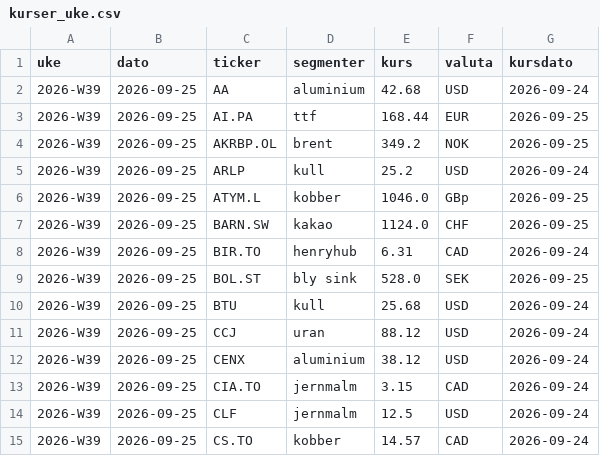
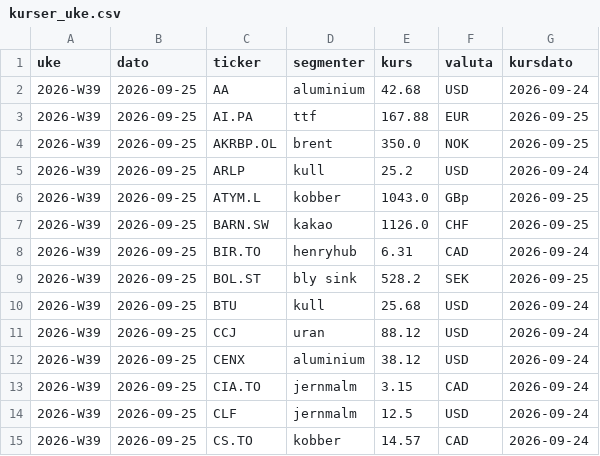
Before and after one commit to frdmid/syklusbordet-data, a CSV file: logg/kurser_uke.csv, drawn as a sheet; only a part is shown; the diff covers the shown part only.

```diff
--- a/logg/kurser_uke.csv
+++ b/logg/kurser_uke.csv
@@ -2,9 +2,9 @@ uke,dato,ticker,segmenter,kurs,valuta,kursdato
 2026-W39,2026-09-25,AA,aluminium,42.68,USD,2026-09-24
-2026-W39,2026-09-25,AI.PA,ttf,168.44,EUR,2026-09-25
-2026-W39,2026-09-25,AKRBP.OL,brent,349.2,NOK,2026-09-25
+2026-W39,2026-09-25,AI.PA,ttf,167.88,EUR,2026-09-25
+2026-W39,2026-09-25,AKRBP.OL,brent,350.0,NOK,2026-09-25
 2026-W39,2026-09-25,ARLP,kull,25.2,USD,2026-09-24
-2026-W39,2026-09-25,ATYM.L,kobber,1046.0,GBp,2026-09-25
-2026-W39,2026-09-25,BARN.SW,kakao,1124.0,CHF,2026-09-25
+2026-W39,2026-09-25,ATYM.L,kobber,1043.0,GBp,2026-09-25
+2026-W39,2026-09-25,BARN.SW,kakao,1126.0,CHF,2026-09-25
 2026-W39,2026-09-25,BIR.TO,henryhub,6.31,CAD,2026-09-24
-2026-W39,2026-09-25,BOL.ST,bly sink,528.0,SEK,2026-09-25
+2026-W39,2026-09-25,BOL.ST,bly sink,528.2,SEK,2026-09-25
 2026-W39,2026-09-25,BTU,kull,25.68,USD,2026-09-24
```
Also changed, not shown: 14 edited cells elsewhere in this file.
